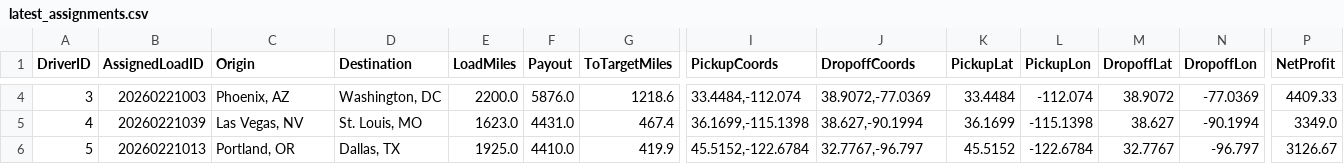
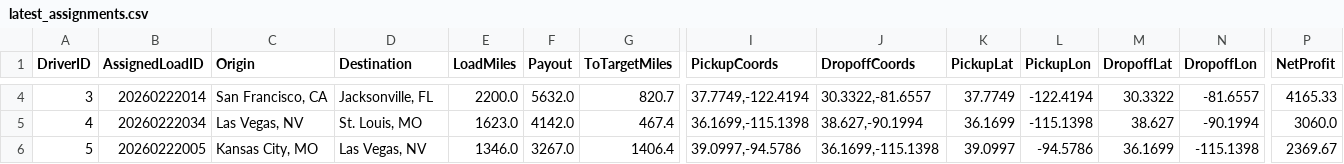
Before and after one commit to BryantPortfolio/truck-load-optimizer, a CSV file: latest_assignments.csv, drawn as a sheet; only a part is shown, gaps mark what is left out; the diff covers the shown part only; the diff names each change by its address in the sheet, - before the commit and + after, or states it on an @@ line.

```diff
--- a/latest_assignments.csv
+++ b/latest_assignments.csv
-B4 (AssignedLoadID): 20260221003
+B4 (AssignedLoadID): 20260222014
-C4 (Origin): Phoenix, AZ
+C4 (Origin): San Francisco, CA
-D4 (Destination): Washington, DC
+D4 (Destination): Jacksonville, FL
-F4 (Payout): 5876.0
+F4 (Payout): 5632.0
-G4 (ToTargetMiles): 1218.6
+G4 (ToTargetMiles): 820.7
-I4 (PickupCoords): 33.4484,-112.074
+I4 (PickupCoords): 37.7749,-122.4194
-J4 (DropoffCoords): 38.9072,-77.0369
+J4 (DropoffCoords): 30.3322,-81.6557
-K4 (PickupLat): 33.4484
+K4 (PickupLat): 37.7749
-L4 (PickupLon): -112.074
+L4 (PickupLon): -122.4194
-M4 (DropoffLat): 38.9072
+M4 (DropoffLat): 30.3322
-N4 (DropoffLon): -77.0369
+N4 (DropoffLon): -81.6557
-P4 (NetProfit): 4409.33
+P4 (NetProfit): 4165.33
-B5 (AssignedLoadID): 20260221039
+B5 (AssignedLoadID): 20260222034
-F5 (Payout): 4431.0
+F5 (Payout): 4142.0
-P5 (NetProfit): 3349.0
+P5 (NetProfit): 3060.0
-B6 (AssignedLoadID): 20260221013
+B6 (AssignedLoadID): 20260222005
-C6 (Origin): Portland, OR
+C6 (Origin): Kansas City, MO
-D6 (Destination): Dallas, TX
+D6 (Destination): Las Vegas, NV
-E6 (LoadMiles): 1925.0
+E6 (LoadMiles): 1346.0
-F6 (Payout): 4410.0
+F6 (Payout): 3267.0
-G6 (ToTargetMiles): 419.9
+G6 (ToTargetMiles): 1406.4
-I6 (PickupCoords): 45.5152,-122.6784
+I6 (PickupCoords): 39.0997,-94.5786
-J6 (DropoffCoords): 32.7767,-96.797
+J6 (DropoffCoords): 36.1699,-115.1398
-K6 (PickupLat): 45.5152
+K6 (PickupLat): 39.0997
-L6 (PickupLon): -122.6784
+L6 (PickupLon): -94.5786
-M6 (DropoffLat): 32.7767
+M6 (DropoffLat): 36.1699
-N6 (DropoffLon): -96.797
+N6 (DropoffLon): -115.1398
-P6 (NetProfit): 3126.67
+P6 (NetProfit): 2369.67
```
Also changed, not shown: 43 edited cells elsewhere in this file.
